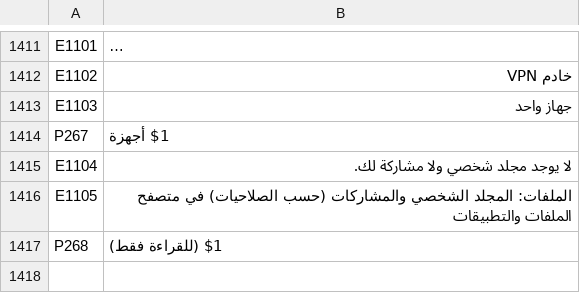
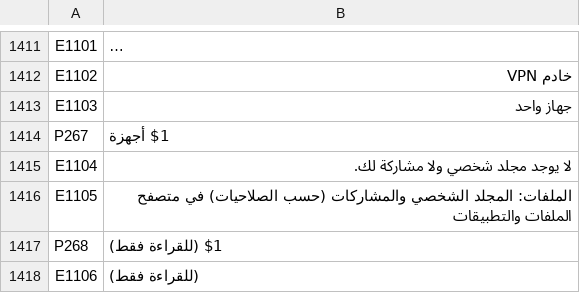
Before and after one commit to UniqueDroid/ShareOS, a TSV file: tools/i18n/ar.tsv, drawn as a sheet; only a part is shown, gaps mark what is left out; long unchanged cells end in ….

```diff
--- a/tools/i18n/ar.tsv
+++ b/tools/i18n/ar.tsv
@@ -1417 +1417,2 @@ E1105	الملفات: المجلد الشخصي والمشاركات (حسب ا
 P268	$1 (للقراءة فقط)
+E1106	 (للقراءة فقط)
```
Also changed, not shown: tools/i18n/bn.tsv, tools/i18n/fr.tsv, 14 other files.
